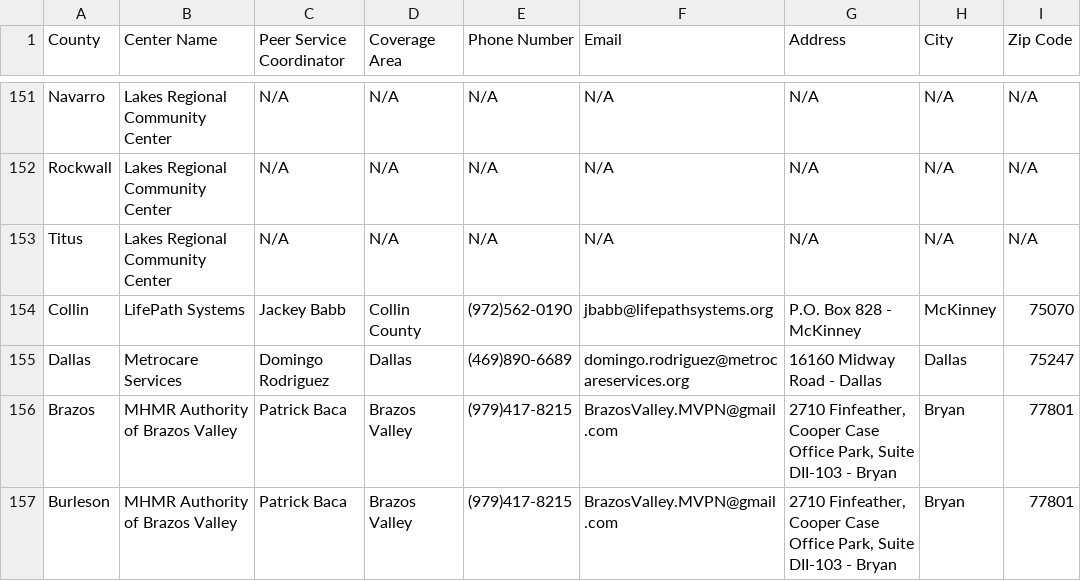
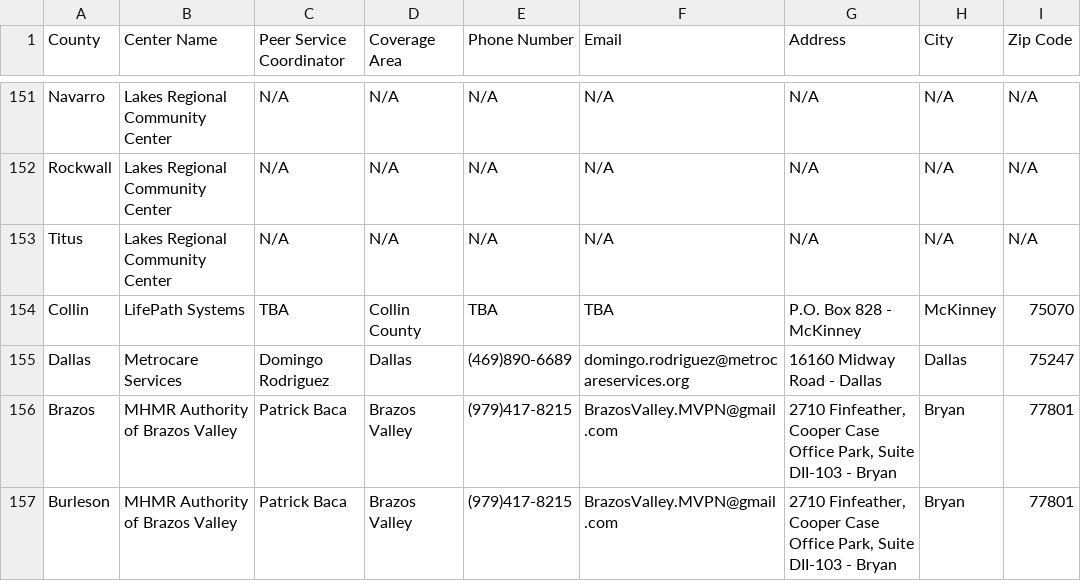
Before and after one commit to YoodleLLC/find-your-psc, a CSV file: data/VMHD Coverage Sheet - Jul 6 2022 - URLs (1).csv, drawn as a sheet; only a part is shown, gaps mark what is left out; the diff names each change by its address in the sheet, - before the commit and + after, or states it on an @@ line.

Commit message:
(Mannie) Collin County TBA

```diff
--- a/data/VMHD Coverage Sheet - Jul 6 2022 - URLs (1).csv
+++ b/data/VMHD Coverage Sheet - Jul 6 2022 - URLs (1).csv
-C154 (Peer Service Coordinator): Jackey Babb
+C154 (Peer Service Coordinator): TBA
-E154 (Phone Number): (972)562-0190
+E154 (Phone Number): TBA
-F154 (Email): jbabb@lifepathsystems.org
+F154 (Email): TBA
```
